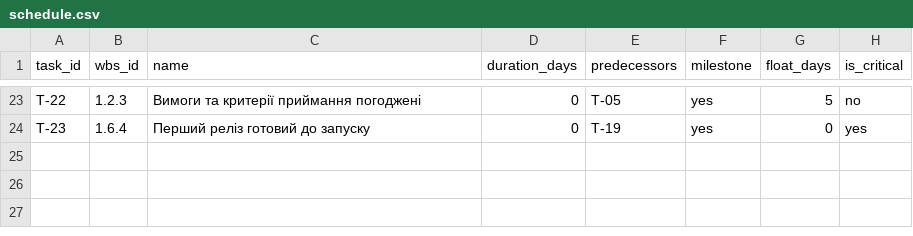
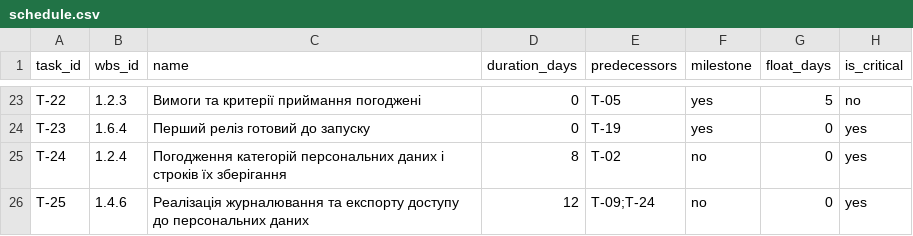
Before and after one commit to EduardST-coder/pm-2026-kn42-Stuha, a CSV file: lr07_wbs/schedule.csv, drawn as a sheet; only a part is shown, gaps mark what is left out.

Commit message:
Update schedule.csv

```diff
--- a/lr07_wbs/schedule.csv
+++ b/lr07_wbs/schedule.csv
@@ -24 +24,3 @@ T-22,1.2.3,Вимоги та критерії приймання погодже
 T-23,1.6.4,Перший реліз готовий до запуску,0,T-19,yes,0,yes
+T-24,1.2.4,Погодження категорій персональних даних і строків їх зберігання,8,T-02,no,0,yes
+T-25,1.4.6,Реалізація журналювання та експорту доступу до персональних даних,12,T-09;T-24,no,0,yes
```
